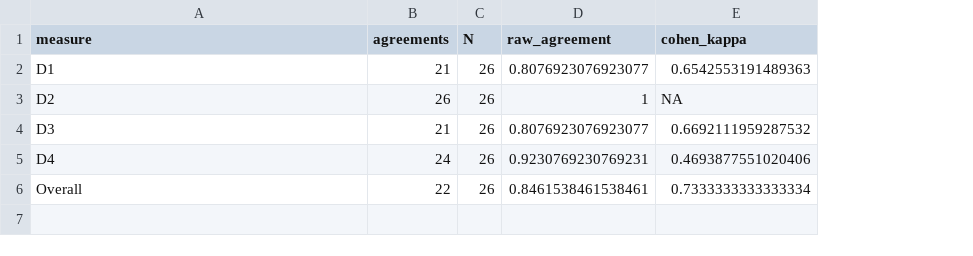
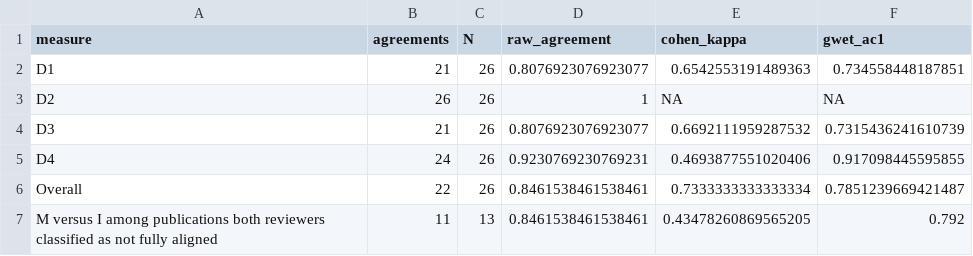
Before and after one commit to PrinceAudre/eac-statistical-alignment-reproducible, a CSV file: analysis/Supplementary_Table_S3_Reliability.csv, drawn as a sheet; the diff names each change by its address in the sheet, - before the commit and + after, or states it on an @@ line.

Commit message:
Extend Supplementary Table S3 with AC1 and M-versus-I agreement

```diff
--- a/analysis/Supplementary_Table_S3_Reliability.csv
+++ b/analysis/Supplementary_Table_S3_Reliability.csv
+column F (gwet_ac1), rows 2-6: 0.734558448187851 | NA | 0.7315436241610739 | 0.917098445595855 | 0.7851239669421487
+row 7: M versus I among publications both reviewers classified as not fully aligned | 11 | 13 | 0.8461538461538461 | 0.43478260869565205 | 0.792
```
